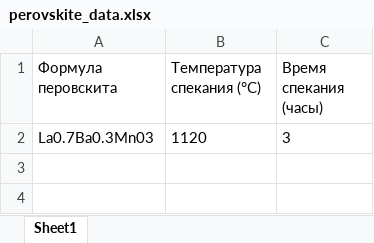
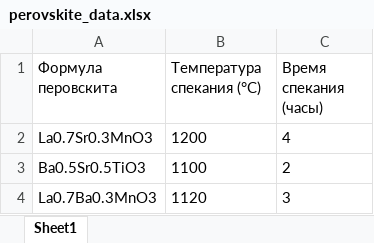
Before and after one commit to imitrichev/GenAI_lections, an Excel workbook: 3_8_advanced_prompting/perovskite_data.xlsx, sheet Sheet1, drawn as a sheet; values as stored, in another font and other column widths than the file's, no borders; addresses are those after the commit; the diff names each change by its address in the sheet, - before the commit and + after, or states it on an @@ line.

Commit message:
3-8 changes (perovskite and lab data analysis)

```diff
--- a/3_8_advanced_prompting/perovskite_data.xlsx (sheet Sheet1)
+++ b/3_8_advanced_prompting/perovskite_data.xlsx (sheet Sheet1)
+row 2: La0.7Sr0.3MnO3 | 1200 | 4
+row 3: Ba0.5Sr0.5TiO3 | 1100 | 2
-A4 (Формула перовскита): La0.7Ba0.3Mn03
+A4 (Формула перовскита): La0.7Ba0.3MnO3
```
Also changed, not shown: 3 other files.
